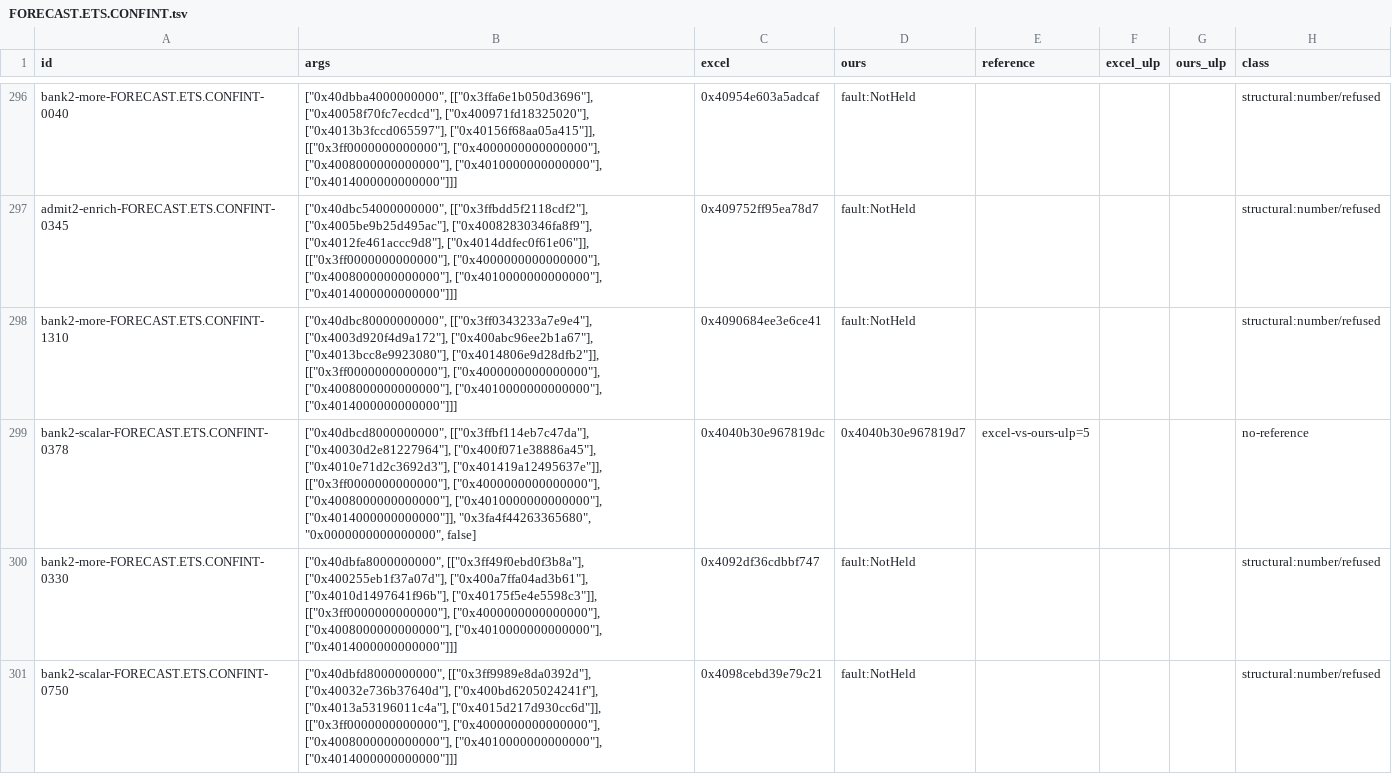
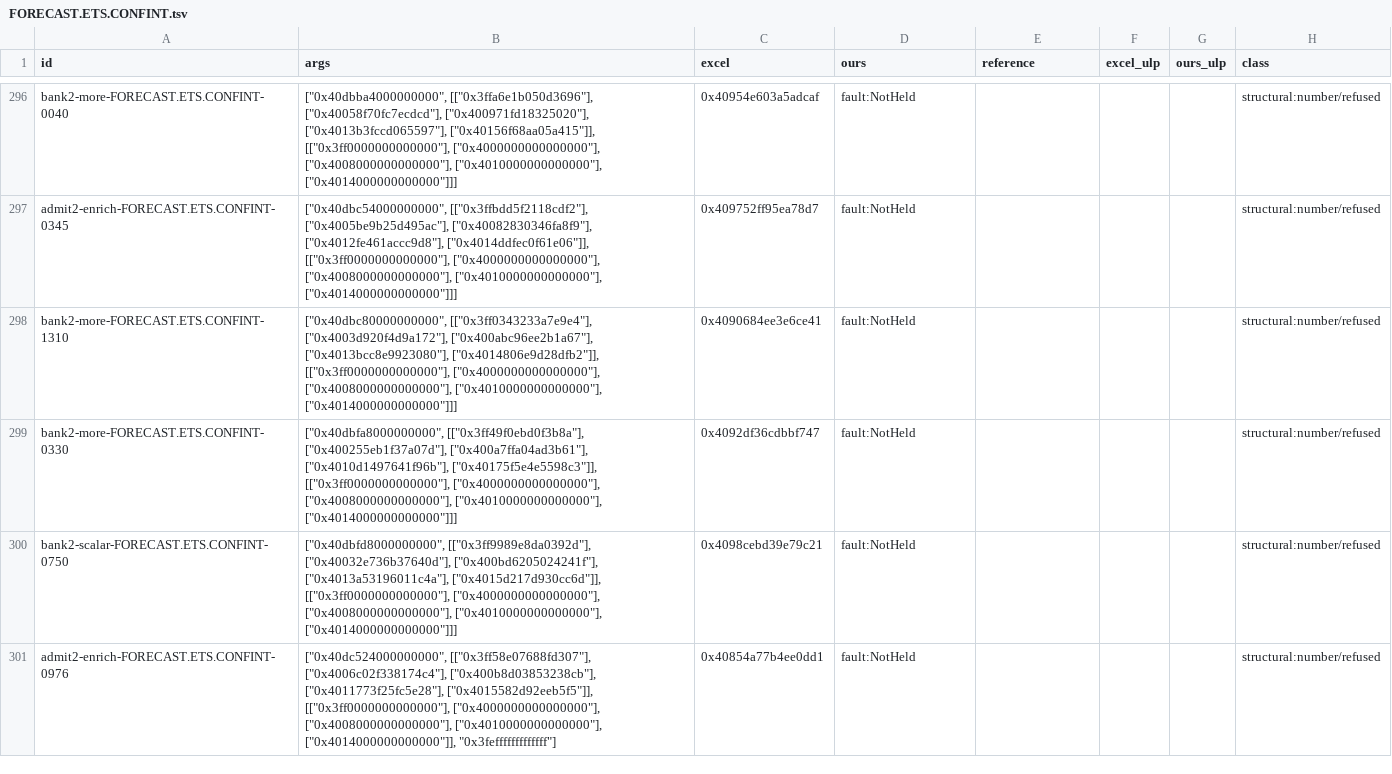
Before and after one commit to DnaCalc/DnaCalc, a TSV file: crates/calc-func/witness-reference/FORECAST.ETS.CONFINT.tsv, drawn as a sheet; only a part is shown, gaps mark what is left out; the shorter side is filled out with more unchanged rows; the diff covers the shown part only; the diff names each change by its address in the sheet, - before the commit and + after, or states it on an @@ line.

```diff
--- a/crates/calc-func/witness-reference/FORECAST.ETS.CONFINT.tsv
+++ b/crates/calc-func/witness-reference/FORECAST.ETS.CONFINT.tsv
-row 299: bank2-scalar-FORECAST.ETS.CONFINT-0378 | ["0x40dbcd8000000000", [["0x3ffbf114eb7c47da"], ["0x40030d2e81227964"], ["0x400f071e38886a45"], ["0x4010e71d2c3692d3"], ["0x401419a12495637e"]], [["0x3ff0000000000000"], ["0x4000000000000000"], ["0x4008000000000000"], ["0x4010000000000000"], ["0x4014000000000000"]], "0x3fa4f44263365680", "0x0000000000000000", false] | 0x4040b30e967819dc | 0x4040b30e967819d7 | excel-vs-ours-ulp=5 |  |  | no-reference
```
Also changed, not shown: 1 removed row and 1 edited cell elsewhere in this file, crates/calc-func/witness-reference/summary.tsv, crates/calc-func/witness-status.tsv, 41 other files.
